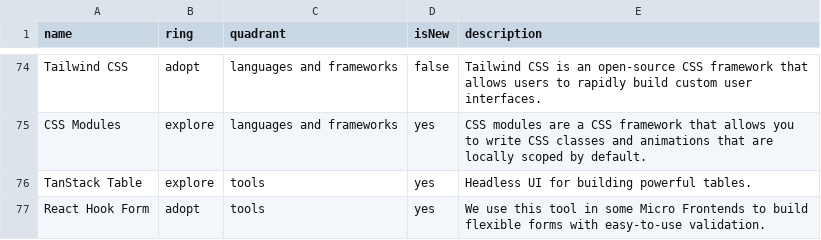
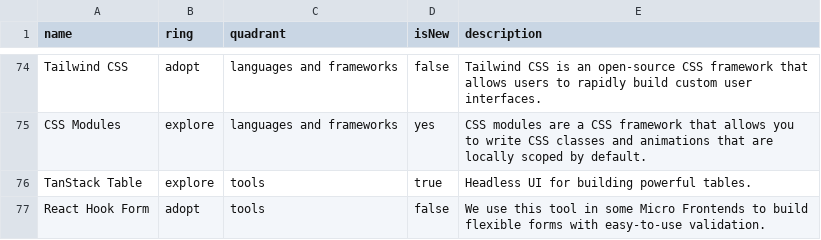
Before and after one commit to epilot-dev/docs, a CSV file: static/techradar/radar.csv, drawn as a sheet; only a part is shown, gaps mark what is left out; the diff names each change by its address in the sheet, - before the commit and + after, or states it on an @@ line.

Commit message:
Update radar.csv

```diff
--- a/static/techradar/radar.csv
+++ b/static/techradar/radar.csv
-D76 (isNew): yes
+D76 (isNew): true
-D77 (isNew): yes
+D77 (isNew): false
```
